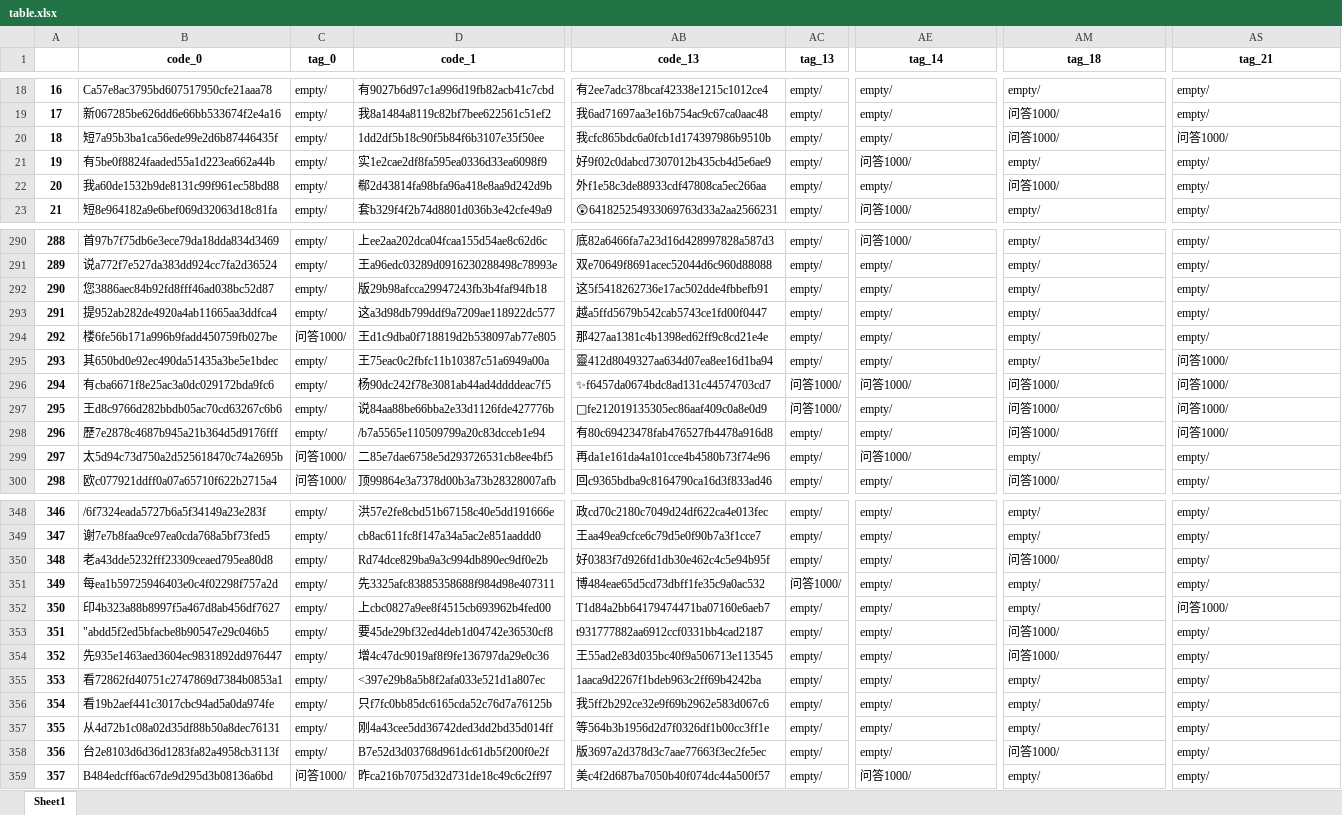
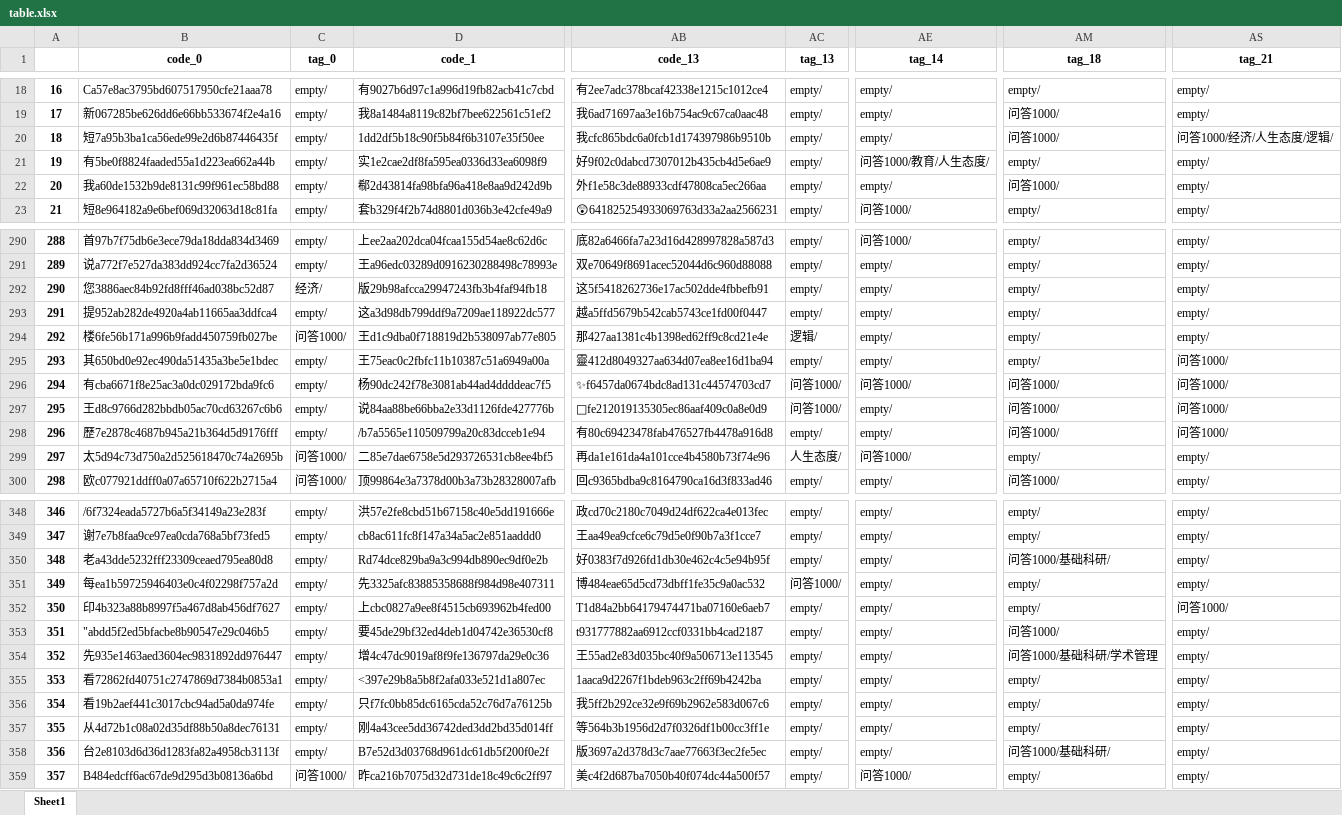
Before and after one commit to taizihuang/wmyblog, an Excel workbook: data/table.xlsx, sheet Sheet1, drawn as a sheet; only a part is shown, gaps mark what is left out; values as stored, in another font and other column widths than the file's, no borders; the diff covers the shown part only; the diff names each change by its address in the sheet, - before the commit and + after, or states it on an @@ line.

```diff
--- a/data/table.xlsx (sheet Sheet1)
+++ b/data/table.xlsx (sheet Sheet1)
-AS20 (tag_21): 问答1000/
+AS20 (tag_21): 问答1000/经济/人生态度/逻辑/
-AE21 (tag_14): 问答1000/
+AE21 (tag_14): 问答1000/教育/人生态度/
-C292 (tag_0): empty/
+C292 (tag_0): 经济/
-AC294 (tag_13): empty/
+AC294 (tag_13): 逻辑/
-AC299 (tag_13): empty/
+AC299 (tag_13): 人生态度/
-AM350 (tag_18): 问答1000/
+AM350 (tag_18): 问答1000/基础科研/
-AM354 (tag_18): 问答1000/
+AM354 (tag_18): 问答1000/基础科研/学术管理
-AM358 (tag_18): 问答1000/
+AM358 (tag_18): 问答1000/基础科研/
```
Also changed, not shown: 7 edited cells elsewhere in this sheet, 49 other files.
